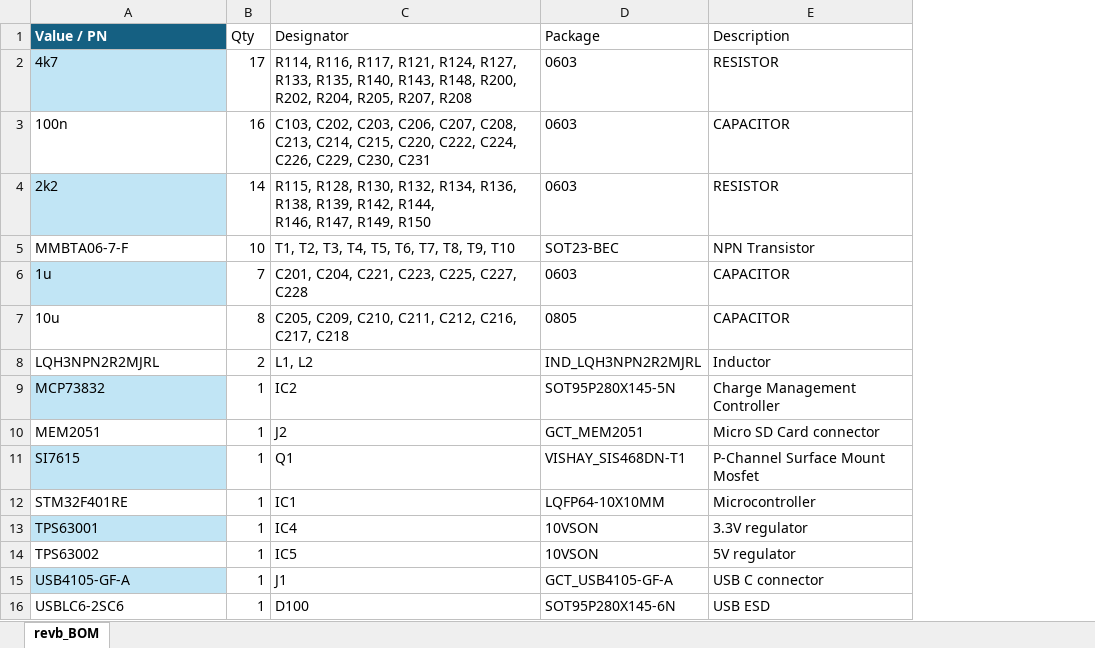
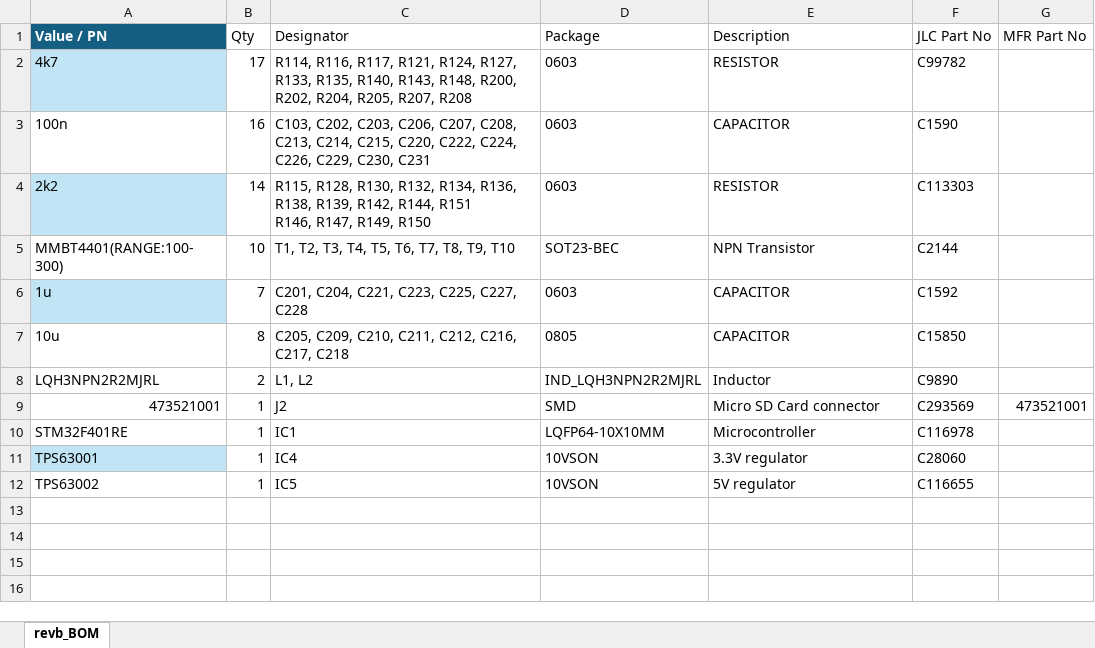
Before and after one commit to buchtawill/TeslaCoilController, an Excel workbook: Rev2_F401RE/eagle/revb_BOM_assembly.xlsx, sheet revb_BOM, drawn as a sheet; values as stored, in another font and other column widths than the file's, no borders; table styles not drawn; removed rows and columns are numbered as before the commit, all else as after; ↵ is a line break in a cell; the diff names each change by its address in the sheet, - before the commit and + after, or states it on an @@ line.

```diff
--- a/Rev2_F401RE/eagle/revb_BOM_assembly.xlsx (sheet revb_BOM)
+++ b/Rev2_F401RE/eagle/revb_BOM_assembly.xlsx (sheet revb_BOM)
+column F (JLC Part No), rows 2-12: C99782 | C1590 | C113303 | C2144 | C1592 | C15850 | C9890 | C293569 | C116978 | C28060 | C116655
+column G (MFR Part No), row 9: 473521001
-C4 (Designator): …R142, R144, ↵ R146, R147,…
+C4 (Designator): …R142, R144, R151 ↵ R146, R147,…
-A5 (Value / PN): MMBTA06-7-F
+A5 (Value / PN): MMBT4401(RANGE:100-300)
-row 9: MCP73832 | 1 | IC2 | SOT95P280X145-5N | Charge Management Controller
-A9 (Value / PN): MEM2051
+A9 (Value / PN): 473521001
-D9 (Package): GCT_MEM2051
+D9 (Package): SMD
-row 11: SI7615 | 1 | Q1 | VISHAY_SIS468DN-T1 | P-Channel Surface Mount Mosfet
-row 15: USB4105-GF-A | 1 | J1 | GCT_USB4105-GF-A | USB C connector
-row 16: USBLC6-2SC6 | 1 | D100 | SOT95P280X145-6N | USB ESD
```
Also changed, not shown: 6 other files.
